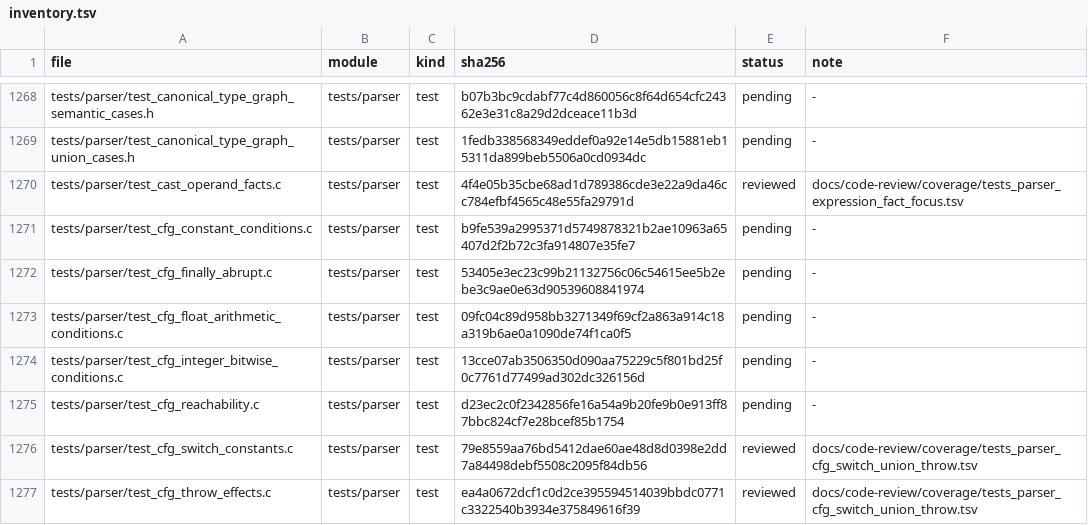
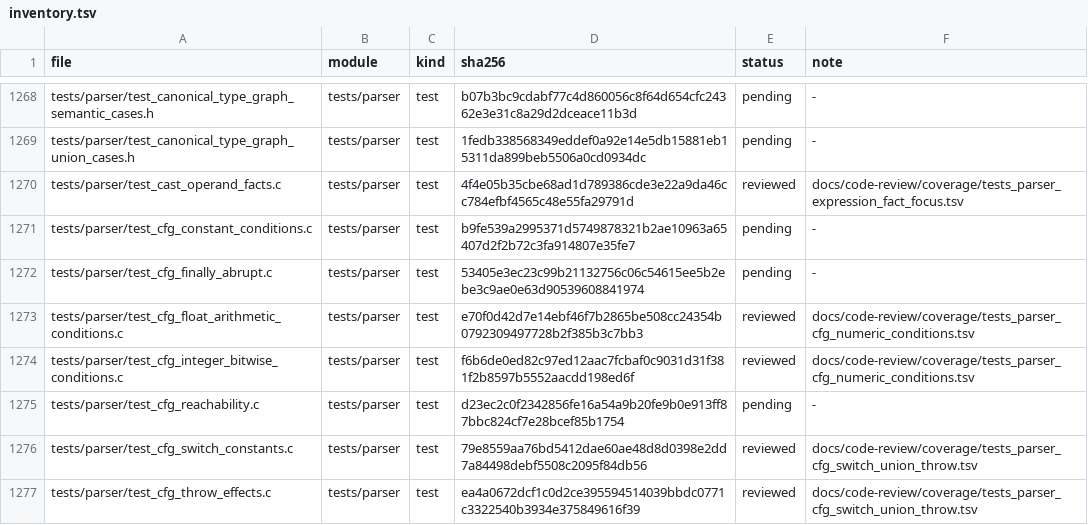
Before and after one commit to He-Jiahui/zr_vm, a TSV file: docs/code-review/inventory.tsv, drawn as a sheet; only a part is shown, gaps mark what is left out.

Commit message:
docs(review): annotate parser CFG numeric condition tests

```diff
--- a/docs/code-review/inventory.tsv
+++ b/docs/code-review/inventory.tsv
@@ -1272,4 +1272,4 @@ tests/parser/test_cfg_constant_conditions.c	tests/parser	test	b9fe539a2995371d57
 tests/parser/test_cfg_finally_abrupt.c	tests/parser	test	53405e3ec23c99b21132756c06c54615ee5b2ebe3c9ae0e63d90539608841974	pending	-
-tests/parser/test_cfg_float_arithmetic_conditions.c	tests/parser	test	09fc04c89d958bb3271349f69cf2a863a914c18a319b6ae0a1090de74f1ca0f5	pending	-
-tests/parser/test_cfg_integer_bitwise_conditions.c	tests/parser	test	13cce07ab3506350d090aa75229c5f801bd25f0c7761d77499ad302dc326156d	pending	-
+tests/parser/test_cfg_float_arithmetic_conditions.c	tests/parser	test	e70f0d42d7e14ebf46f7b2865be508cc24354b0792309497728b2f385b3c7bb3	reviewed	docs/code-review/coverage/tests_parser_cfg_numeric_conditions.tsv
+tests/parser/test_cfg_integer_bitwise_conditions.c	tests/parser	test	f6b6de0ed82c97ed12aac7fcbaf0c9031d31f381f2b8597b5552aacdd198ed6f	reviewed	docs/code-review/coverage/tests_parser_cfg_numeric_conditions.tsv
 tests/parser/test_cfg_reachability.c	tests/parser	test	d23ec2c0f2342856fe16a54a9b20fe9b0e913ff87bbc824cf7e28bcef85b1754	pending	-
```
Also changed, not shown: 3 other files.
